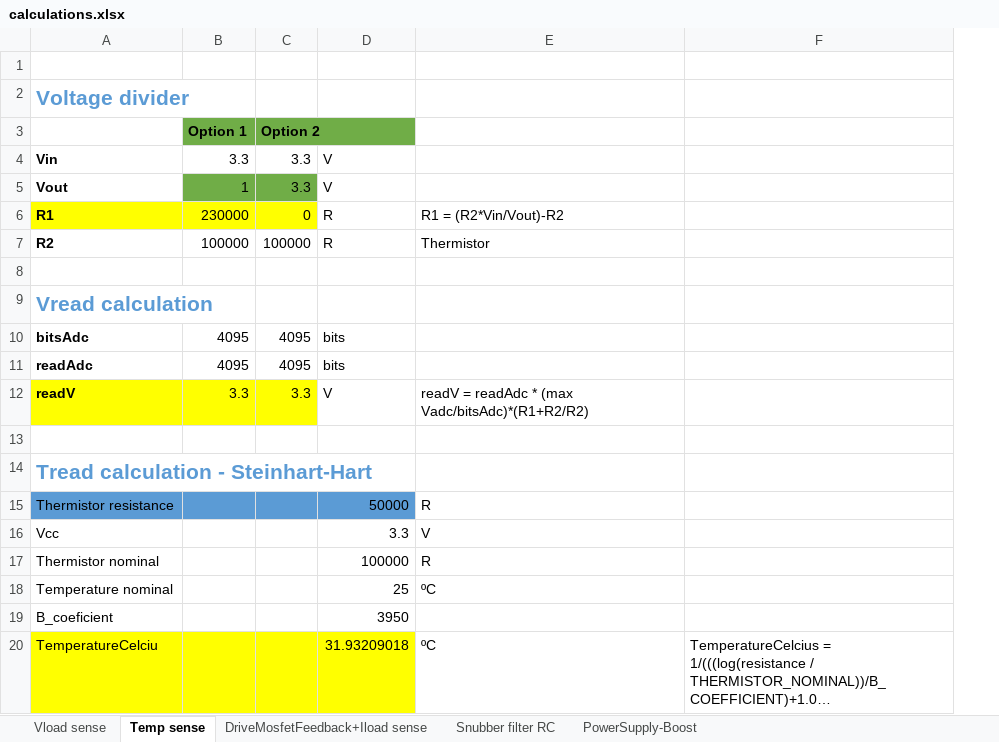
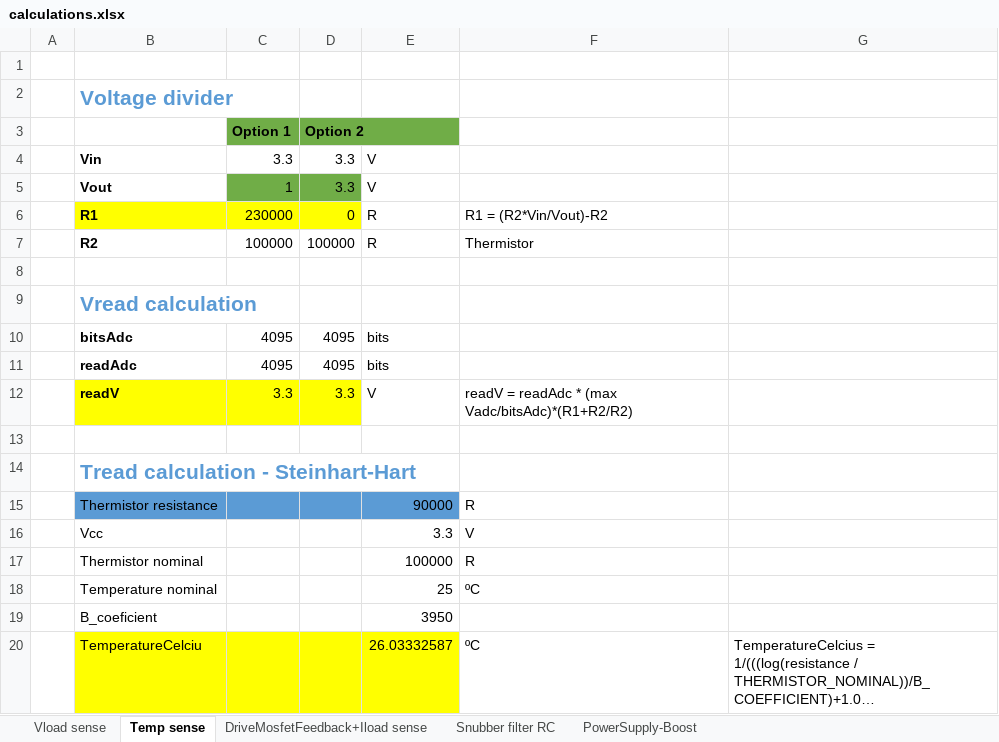
Before and after one commit to CasamaMaker/eLoad, an Excel workbook: hardware/schematic/calculations.xlsx, sheet Temp sense, drawn as a sheet; long unchanged cells end in …; values as stored, in another font and other column widths than the file's, no borders; charts and pictures not drawn; addresses are those after the commit; the diff names each change by its address in the sheet, - before the commit and + after, or states it on an @@ line.

```diff
--- a/hardware/schematic/calculations.xlsx (sheet Temp sense)
+++ b/hardware/schematic/calculations.xlsx (sheet Temp sense)
+column A, empty
-E15: 50000
+E15: 90000
-E20: 31.93209018
+E20: 26.03332587
```
Also changed, not shown: sheet Vload sense, sheet DriveMosfetFeedback+Iload sense, formulas that keep their value, charts or pictures, 1 other file.
